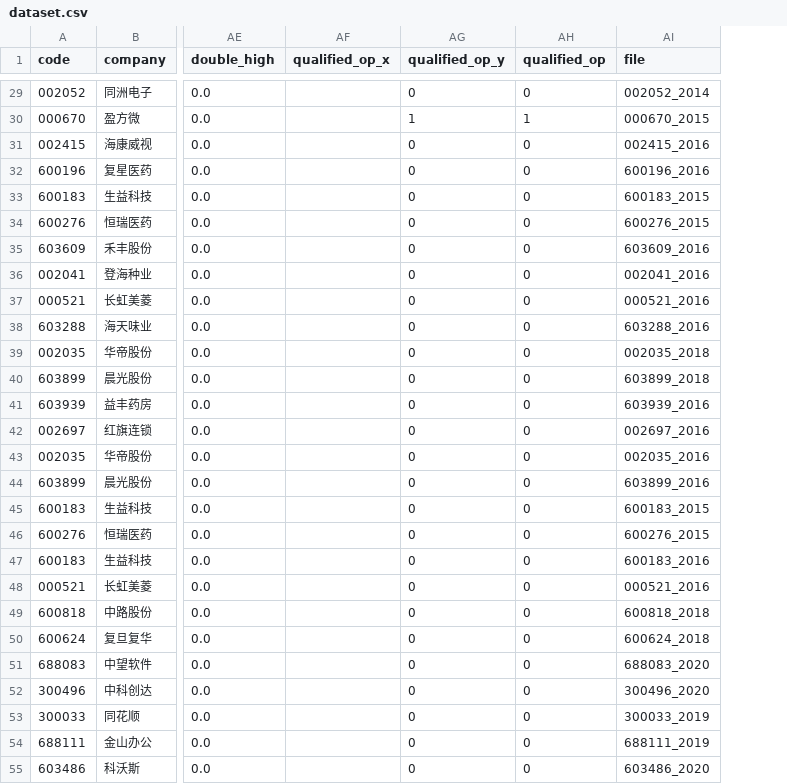
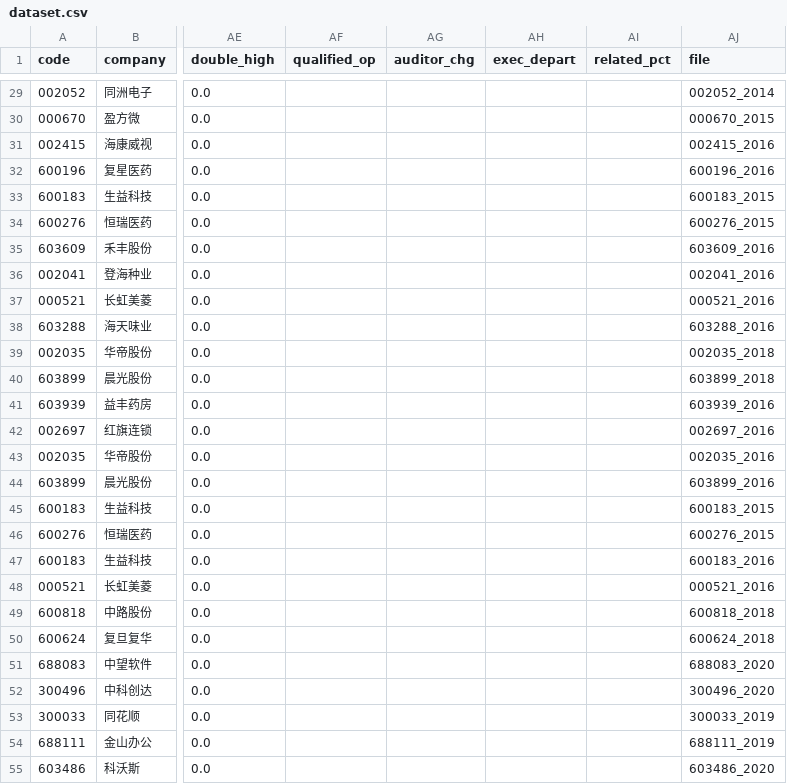
Before and after one commit to 19853187360/vibe--coding, a CSV file: data/tables/dataset.csv, drawn as a sheet; only a part is shown, gaps mark what is left out; removed rows and columns are numbered as before the commit, all else as after; the diff covers the shown part only; the diff names each change by its address in the sheet, - before the commit and + after, or states it on an @@ line.

```diff
--- a/data/tables/dataset.csv
+++ b/data/tables/dataset.csv
-column AF (qualified_op_x), empty
-column AG (qualified_op_y), rows 29-55: 0 | 1 | 0 | 0 | 0 | 0 | 0 | 0 | 0 | 0 | 0 | 0 | 0 | 0 | 0 | 0 | 0 | 0 | 0 | 0 | 0 | 0 | 0 | 0 | 0 | 0 | 0
+column AG (auditor_chg), empty
+column AH (exec_depart), empty
+column AI (related_pct), empty
-AF29 (qualified_op): 0
+AF29 (qualified_op): (empty)
-AF30 (qualified_op): 1
+AF30 (qualified_op): (empty)
-AF31:AF55 (qualified_op): 0
+AF31:AF55 (qualified_op): (empty)
```
Also changed, not shown: 66 edited cells elsewhere in this file, data/tables/fin_features.csv, 3 other files.
